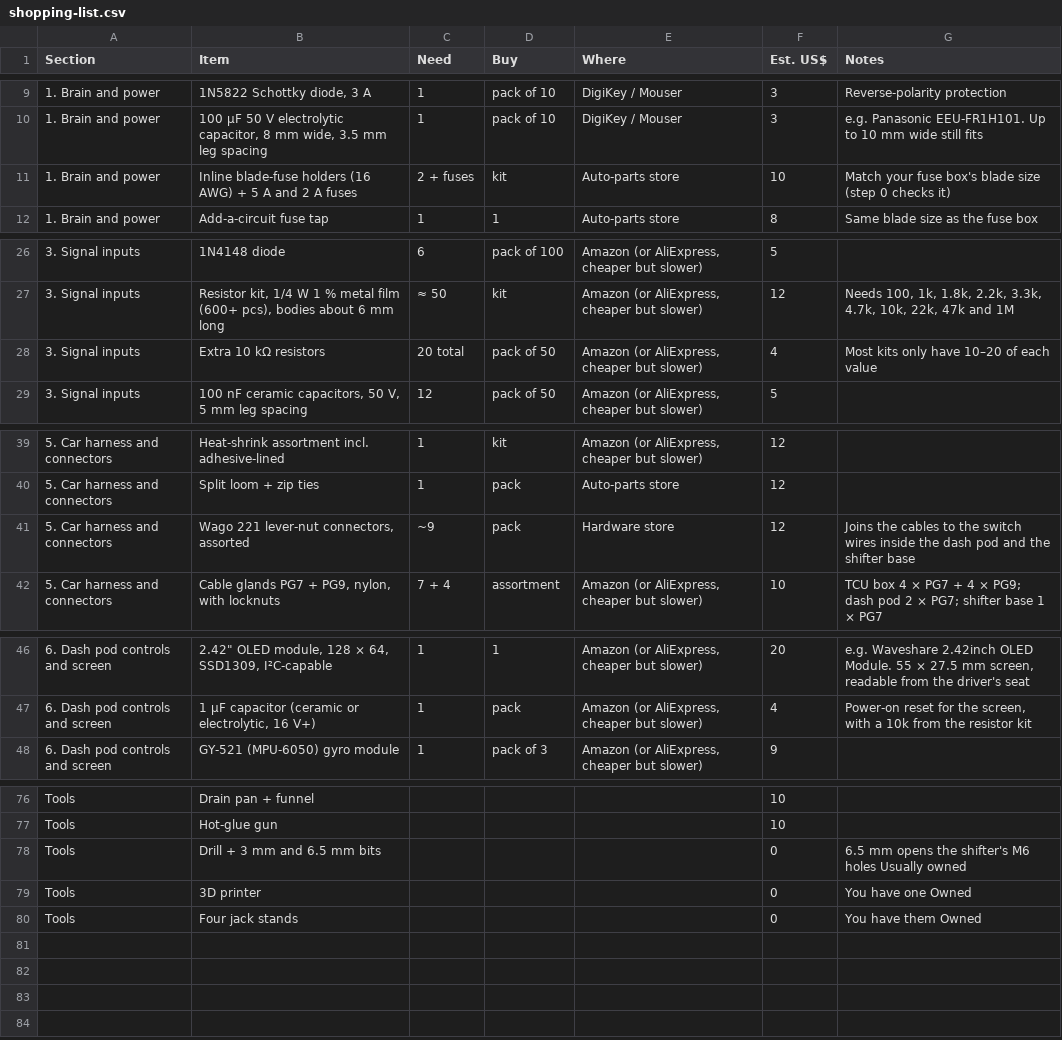
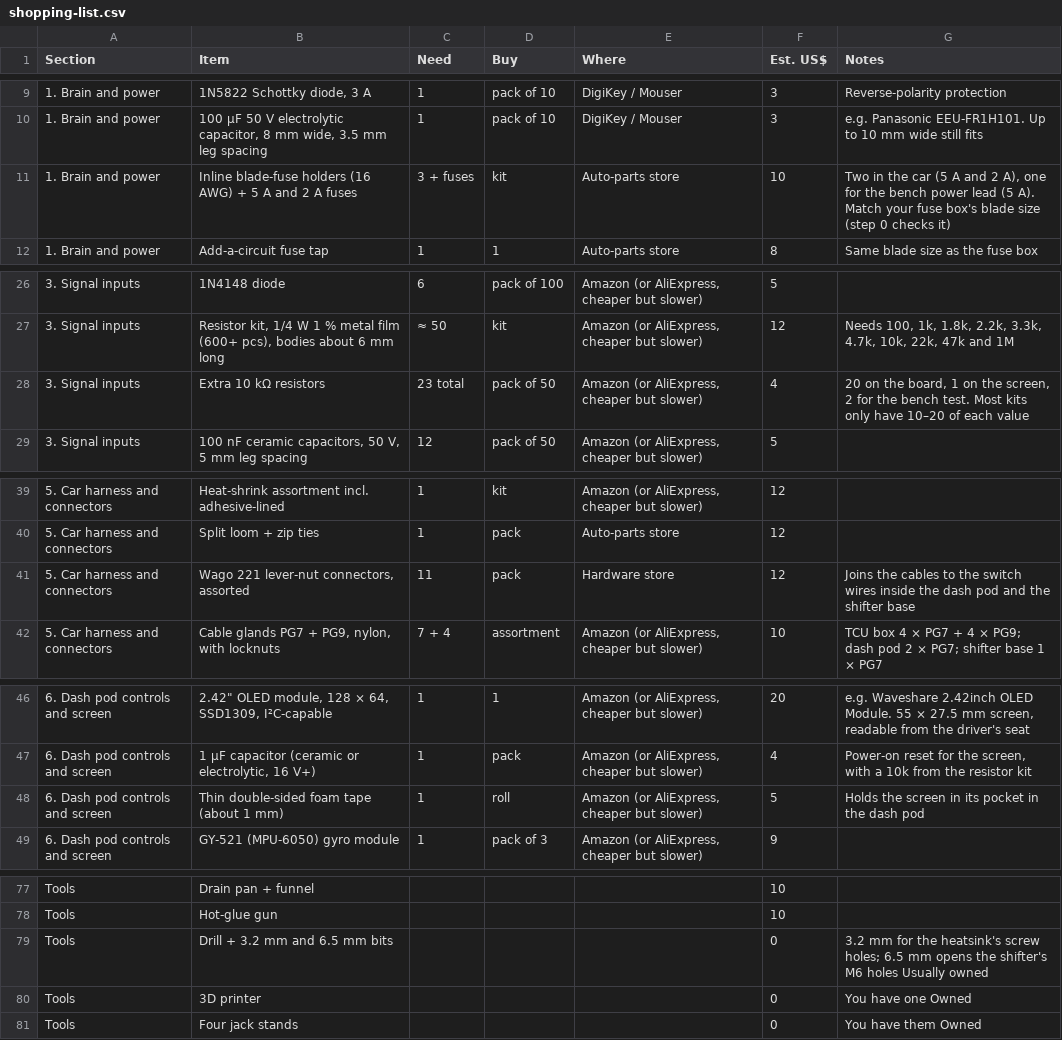
Before and after one commit to gamer927/rav4, a CSV file: docs/shopping-list.csv, drawn as a sheet; only a part is shown, gaps mark what is left out; the diff covers the shown part only.

```diff
--- a/docs/shopping-list.csv
+++ b/docs/shopping-list.csv
@@ -10,3 +10,3 @@ Section,Item,Need,Buy,Where,Est. US$,Notes
 1. Brain and power,"100 µF 50 V electrolytic capacitor, 8 mm wide, 3.5 mm leg spacing",1,pack of 10,DigiKey / Mouser,3,e.g. Panasonic EEU-FR1H101. Up to 10 mm wide still fits
-1. Brain and power,Inline blade-fuse holders (16 AWG) + 5 A and 2 A fuses,2 + fuses,kit,Auto-parts store,10,Match your fuse box's blade size (step 0 checks it)
+1. Brain and power,Inline blade-fuse holders (16 AWG) + 5 A and 2 A fuses,3 + fuses,kit,Auto-parts store,10,"Two in the car (5 A and 2 A), one for the bench power lead (5 A). Match your fuse box's blade size (step 0 checks it)"
 1. Brain and power,Add-a-circuit fuse tap,1,1,Auto-parts store,8,Same blade size as the fuse box
@@ -27,3 +27,3 @@ Section,Item,Need,Buy,Where,Est. US$,Notes
 3. Signal inputs,"Resistor kit, 1/4 W 1 % metal film (600+ pcs), bodies about 6 mm long",≈ 50,kit,"Amazon (or AliExpress, cheaper but slower)",12,"Needs 100, 1k, 1.8k, 2.2k, 3.3k, 4.7k, 10k, 22k, 47k and 1M"
-3. Signal inputs,Extra 10 kΩ resistors,20 total,pack of 50,"Amazon (or AliExpress, cheaper but slower)",4,Most kits only have 10–20 of each value
+3. Signal inputs,Extra 10 kΩ resistors,23 total,pack of 50,"Amazon (or AliExpress, cheaper but slower)",4,"20 on the board, 1 on the screen, 2 for the bench test. Most kits only have 10–20 of each value"
 3. Signal inputs,"100 nF ceramic capacitors, 50 V, 5 mm leg spacing",12,pack of 50,"Amazon (or AliExpress, cheaper but slower)",5,
@@ -40,3 +40,3 @@ Section,Item,Need,Buy,Where,Est. US$,Notes
 5. Car harness and connectors,Split loom + zip ties,1,pack,Auto-parts store,12,
-5. Car harness and connectors,"Wago 221 lever-nut connectors, assorted",~9,pack,Hardware store,12,Joins the cables to the switch wires inside the dash pod and the shifter base
+5. Car harness and connectors,"Wago 221 lever-nut connectors, assorted",11,pack,Hardware store,12,Joins the cables to the switch wires inside the dash pod and the shifter base
 5. Car harness and connectors,"Cable glands PG7 + PG9, nylon, with locknuts",7 + 4,assortment,"Amazon (or AliExpress, cheaper but slower)",10,TCU box 4 × PG7 + 4 × PG9; dash pod 2 × PG7; shifter base 1 × PG7
@@ -47,2 +47,3 @@ Section,Item,Need,Buy,Where,Est. US$,Notes
 6. Dash pod controls and screen,"1 µF capacitor (ceramic or electrolytic, 16 V+)",1,pack,"Amazon (or AliExpress, cheaper but slower)",4,"Power-on reset for the screen, with a 10k from the resistor kit"
+6. Dash pod controls and screen,Thin double-sided foam tape (about 1 mm),1,roll,"Amazon (or AliExpress, cheaper but slower)",5,Holds the screen in its pocket in the dash pod
 6. Dash pod controls and screen,GY-521 (MPU-6050) gyro module,1,pack of 3,"Amazon (or AliExpress, cheaper but slower)",9,
@@ -77,3 +78,3 @@ Tools,Drain pan + funnel,,,,10,
 Tools,Hot-glue gun,,,,10,
-Tools,Drill + 3 mm and 6.5 mm bits,,,,0,6.5 mm opens the shifter's M6 holes Usually owned
+Tools,Drill + 3.2 mm and 6.5 mm bits,,,,0,3.2 mm for the heatsink's screw holes; 6.5 mm opens the shifter's M6 holes Usually owned
 Tools,3D printer,,,,0,You have one Owned
```
Also changed, not shown: 1 edited cell elsewhere in this file, 37 other files.
